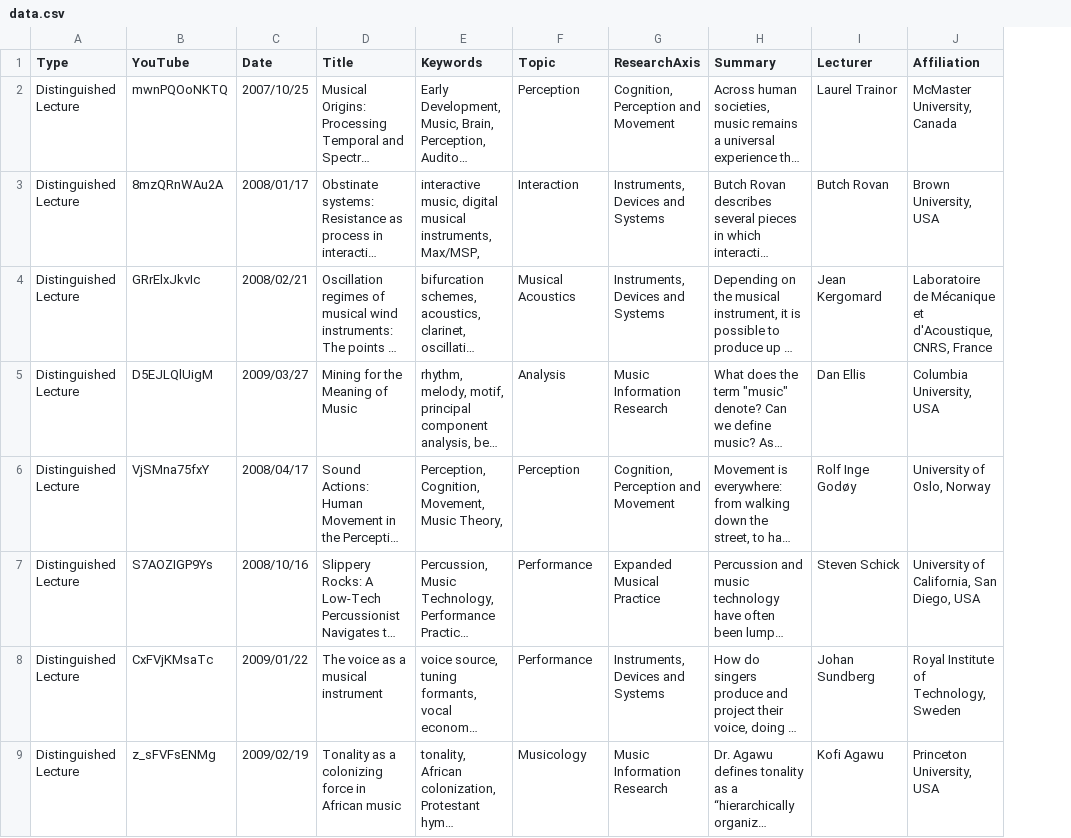
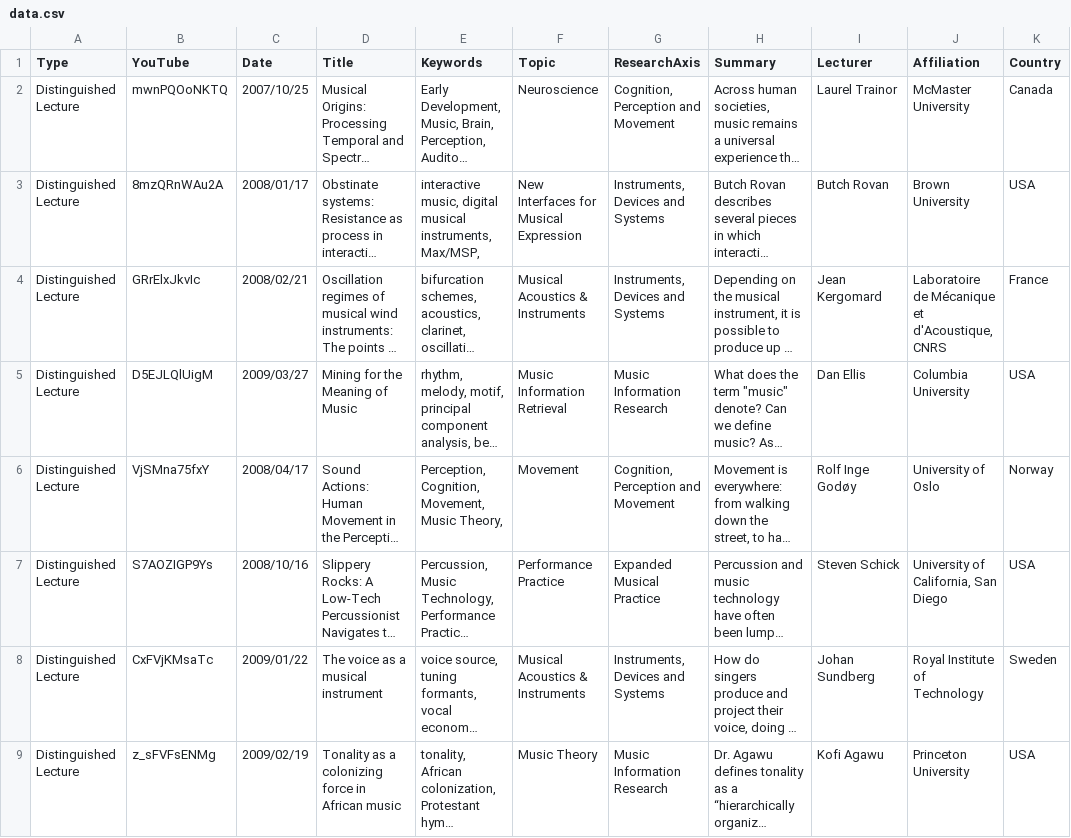
Before and after one commit to IDMIL/CIRMMT_visualizations, a CSV file: src/data.csv, drawn as a sheet; only a part is shown; long unchanged cells end in …; the diff covers the shown part only; the diff names each change by its address in the sheet, - before the commit and + after, or states it on an @@ line.

```diff
--- a/src/data.csv
+++ b/src/data.csv
+column K (Country), rows 2-9: Canada | USA | France | USA | Norway | USA | Sweden | USA
-F2 (Topic): Perception
+F2 (Topic): Neuroscience
-J2 (Affiliation): McMaster University, Canada
+J2 (Affiliation): McMaster University
-F3 (Topic): Interaction
+F3 (Topic): New Interfaces for Musical Expression
-J3 (Affiliation): Brown University, USA
+J3 (Affiliation): Brown University
-F4 (Topic): Musical Acoustics
+F4 (Topic): Musical Acoustics & Instruments
-J4 (Affiliation): …et d'Acoustique, CNRS, France
+J4 (Affiliation): …et d'Acoustique, CNRS
-F5 (Topic): Analysis
+F5 (Topic): Music Information Retrieval
-J5 (Affiliation): Columbia University, USA
+J5 (Affiliation): Columbia University
-F6 (Topic): Perception
+F6 (Topic): Movement
-J6 (Affiliation): University of Oslo, Norway
+J6 (Affiliation): University of Oslo
-F7 (Topic): Performance
+F7 (Topic): Performance Practice
-J7 (Affiliation): University of California, San Diego, USA
+J7 (Affiliation): University of California, San Diego
-F8 (Topic): Performance
+F8 (Topic): Musical Acoustics & Instruments
-J8 (Affiliation): Royal Institute of Technology, Sweden
+J8 (Affiliation): Royal Institute of Technology
-F9 (Topic): Musicology
+F9 (Topic): Music Theory
-J9 (Affiliation): Princeton University, USA
+J9 (Affiliation): Princeton University
```
Also changed, not shown: 116 edited cells elsewhere in this file, 8 other files.
